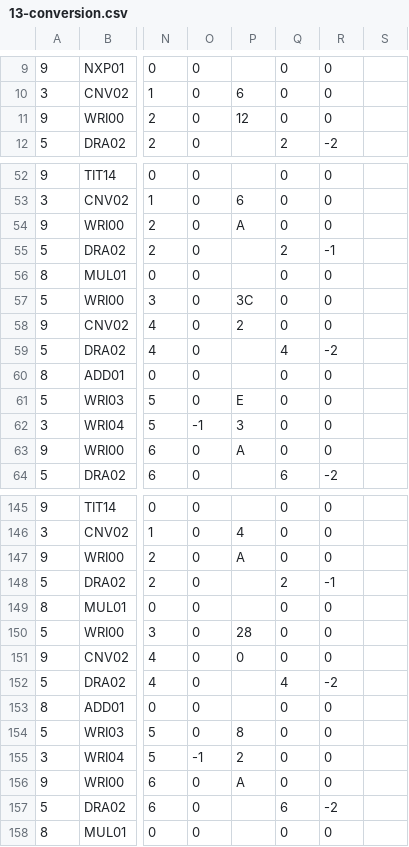
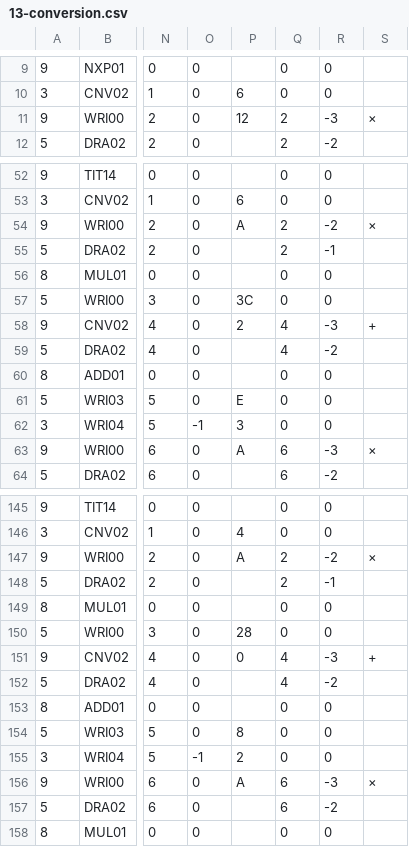
Before and after one commit to jforget/raku-Arithmetic-PaperAndPencil, a CSV file: t/data/13-conversion.csv, drawn as a sheet; only a part is shown, gaps mark what is left out; the diff covers the shown part only; the diff names each change by its address in the sheet, - before the commit and + after, or states it on an @@ line.

Commit message:
Showing plus and times signs in radix-to-radix conversions.

```diff
--- a/t/data/13-conversion.csv
+++ b/t/data/13-conversion.csv
-Q11: 0
+Q11: 2
-R11: 0
+R11: -3
-S11: (empty)
+S11: ×
-Q54: 0
+Q54: 2
-R54: 0
+R54: -2
-S54: (empty)
+S54: ×
-Q58: 0
+Q58: 4
-R58: 0
+R58: -3
-S58: (empty)
+S58: +
-Q63: 0
+Q63: 6
-R63: 0
+R63: -3
-S63: (empty)
+S63: ×
-Q147: 0
+Q147: 2
-R147: 0
+R147: -2
-S147: (empty)
+S147: ×
-Q151: 0
+Q151: 4
-R151: 0
+R151: -3
-S151: (empty)
+S151: +
-Q156: 0
+Q156: 6
-R156: 0
+R156: -3
-S156: (empty)
+S156: ×
```
Also changed, not shown: 39 edited cells elsewhere in this file, 3 other files.
